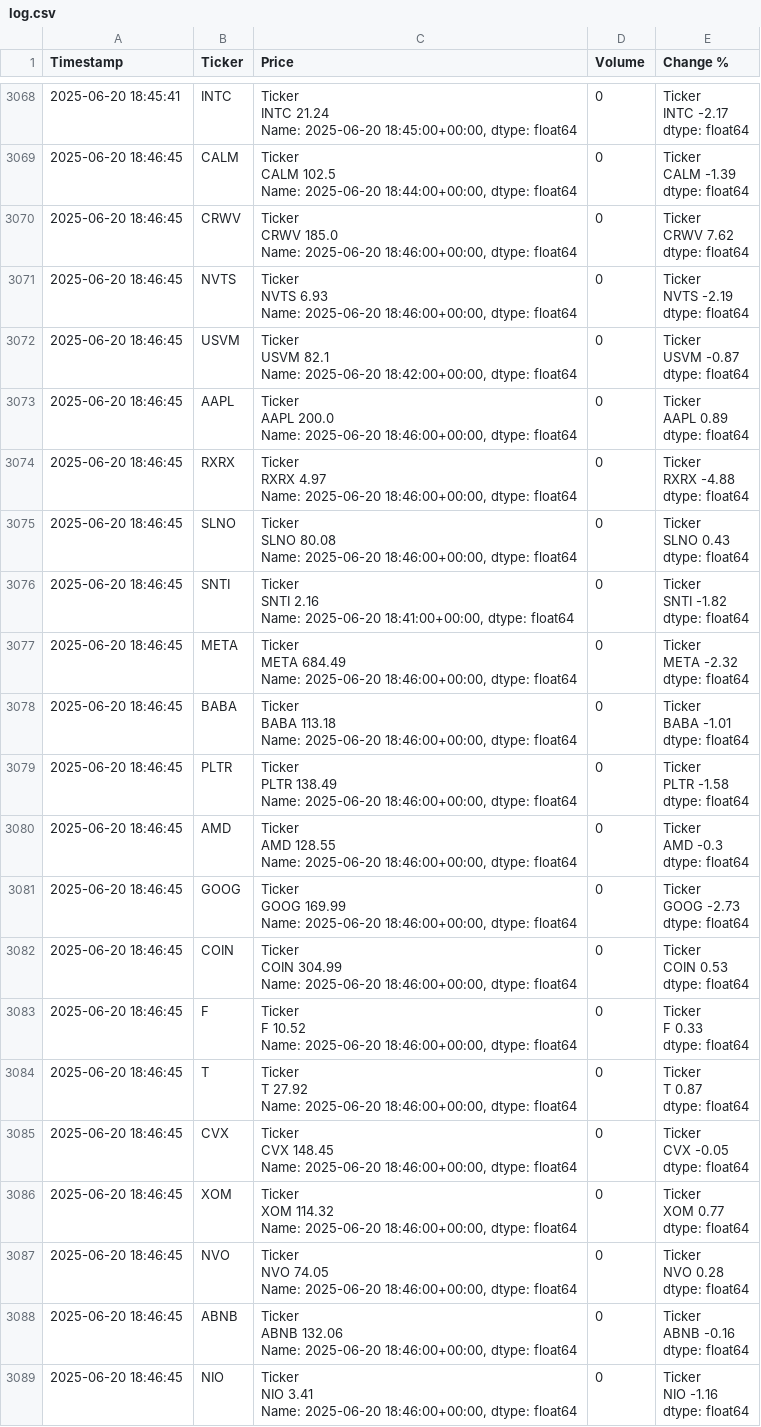
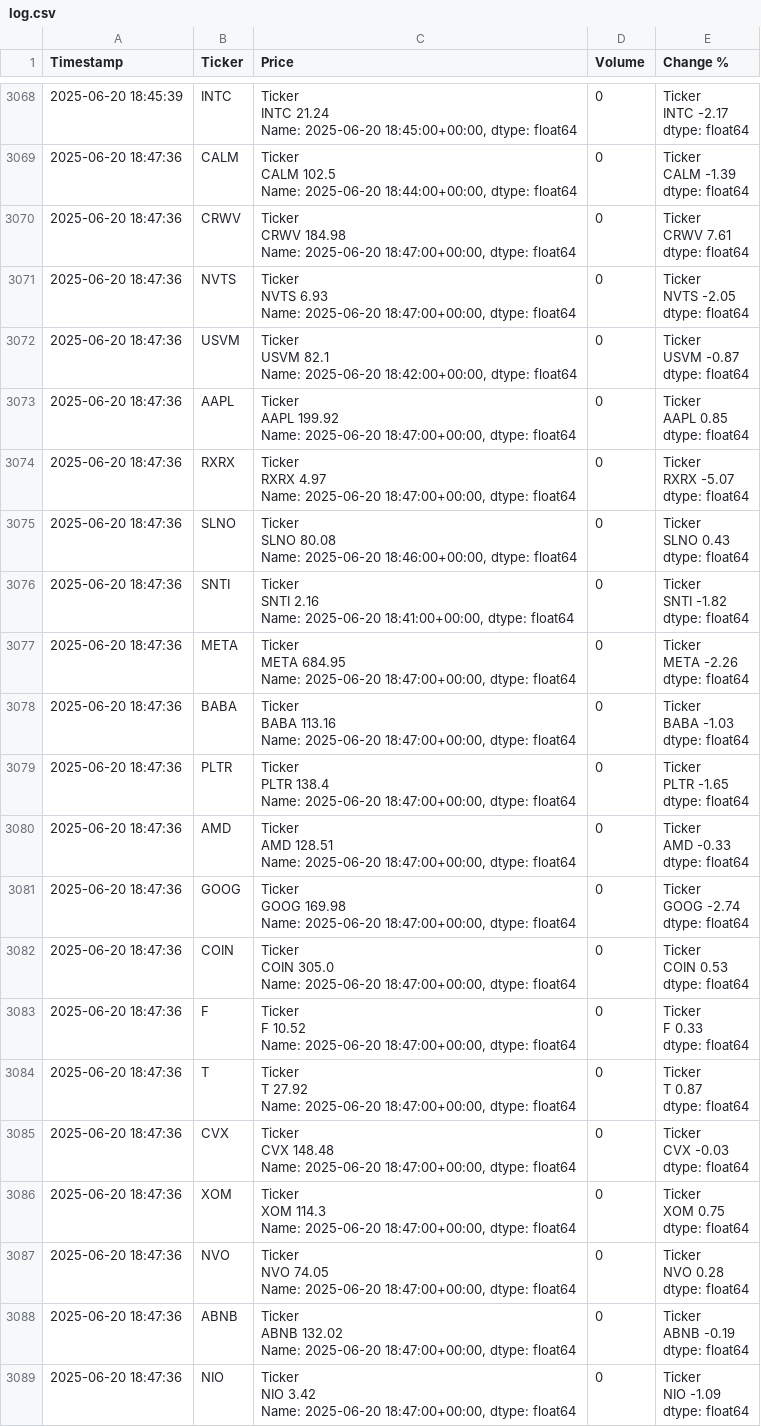
Before and after one commit to dbarber530/Logger3.0, a CSV file: data/log.csv, drawn as a sheet; only a part is shown, gaps mark what is left out; ↵ is a line break in a cell; the diff covers the shown part only; the diff names each change by its address in the sheet, - before the commit and + after, or states it on an @@ line.

```diff
--- a/data/log.csv
+++ b/data/log.csv
-A3068 (Timestamp): 2025-06-20 18:45:41
+A3068 (Timestamp): 2025-06-20 18:45:39
-A3069:A3089 (Timestamp): 2025-06-20 18:46:45
+A3069:A3089 (Timestamp): 2025-06-20 18:47:36
-C3070 (Price): Ticker ↵ CRWV 185.0 ↵ Name: 2025-06-20 18:46:00+00:00, dtype: float64
+C3070 (Price): Ticker ↵ CRWV 184.98 ↵ Name: 2025-06-20 18:47:00+00:00, dtype: float64
-E3070 (Change %): Ticker ↵ CRWV 7.62 ↵ dtype: float64
+E3070 (Change %): Ticker ↵ CRWV 7.61 ↵ dtype: float64
-C3071 (Price): …Name: 2025-06-20 18:46:00+00:00, dtype: float64
+C3071 (Price): …Name: 2025-06-20 18:47:00+00:00, dtype: float64
-E3071 (Change %): Ticker ↵ NVTS -2.19 ↵ dtype: float64
+E3071 (Change %): Ticker ↵ NVTS -2.05 ↵ dtype: float64
-C3073 (Price): Ticker ↵ AAPL 200.0 ↵ Name: 2025-06-20 18:46:00+00:00, dtype: float64
+C3073 (Price): Ticker ↵ AAPL 199.92 ↵ Name: 2025-06-20 18:47:00+00:00, dtype: float64
-E3073 (Change %): Ticker ↵ AAPL 0.89 ↵ dtype: float64
+E3073 (Change %): Ticker ↵ AAPL 0.85 ↵ dtype: float64
-C3074 (Price): …Name: 2025-06-20 18:46:00+00:00, dtype: float64
+C3074 (Price): …Name: 2025-06-20 18:47:00+00:00, dtype: float64
-E3074 (Change %): Ticker ↵ RXRX -4.88 ↵ dtype: float64
+E3074 (Change %): Ticker ↵ RXRX -5.07 ↵ dtype: float64
-C3077 (Price): Ticker ↵ META 684.49 ↵ Name: 2025-06-20 18:46:00+00:00, dtype: float64
+C3077 (Price): Ticker ↵ META 684.95 ↵ Name: 2025-06-20 18:47:00+00:00, dtype: float64
-E3077 (Change %): Ticker ↵ META -2.32 ↵ dtype: float64
+E3077 (Change %): Ticker ↵ META -2.26 ↵ dtype: float64
-C3078 (Price): Ticker ↵ BABA 113.18 ↵ Name: 2025-06-20 18:46:00+00:00, dtype: float64
+C3078 (Price): Ticker ↵ BABA 113.16 ↵ Name: 2025-06-20 18:47:00+00:00, dtype: float64
-E3078 (Change %): Ticker ↵ BABA -1.01 ↵ dtype: float64
+E3078 (Change %): Ticker ↵ BABA -1.03 ↵ dtype: float64
-C3079 (Price): Ticker ↵ PLTR 138.49 ↵ Name: 2025-06-20 18:46:00+00:00, dtype: float64
+C3079 (Price): Ticker ↵ PLTR 138.4 ↵ Name: 2025-06-20 18:47:00+00:00, dtype: float64
-E3079 (Change %): Ticker ↵ PLTR -1.58 ↵ dtype: float64
+E3079 (Change %): Ticker ↵ PLTR -1.65 ↵ dtype: float64
-C3080 (Price): Ticker ↵ AMD 128.55 ↵ Name: 2025-06-20 18:46:00+00:00, dtype: float64
+C3080 (Price): Ticker ↵ AMD 128.51 ↵ Name: 2025-06-20 18:47:00+00:00, dtype: float64
-E3080 (Change %): Ticker ↵ AMD -0.3 ↵ dtype: float64
+E3080 (Change %): Ticker ↵ AMD -0.33 ↵ dtype: float64
-C3081 (Price): Ticker ↵ GOOG 169.99 ↵ Name: 2025-06-20 18:46:00+00:00, dtype: float64
+C3081 (Price): Ticker ↵ GOOG 169.98 ↵ Name: 2025-06-20 18:47:00+00:00, dtype: float64
-E3081 (Change %): Ticker ↵ GOOG -2.73 ↵ dtype: float64
+E3081 (Change %): Ticker ↵ GOOG -2.74 ↵ dtype: float64
-C3082 (Price): Ticker ↵ COIN 304.99 ↵ Name: 2025-06-20 18:46:00+00:00, dtype: float64
+C3082 (Price): Ticker ↵ COIN 305.0 ↵ Name: 2025-06-20 18:47:00+00:00, dtype: float64
-C3083 (Price): …Name: 2025-06-20 18:46:00+00:00, dtype: float64
+C3083 (Price): …Name: 2025-06-20 18:47:00+00:00, dtype: float64
-C3084 (Price): …Name: 2025-06-20 18:46:00+00:00, dtype: float64
+C3084 (Price): …Name: 2025-06-20 18:47:00+00:00, dtype: float64
-C3085 (Price): Ticker ↵ CVX 148.45 ↵ Name: 2025-06-20 18:46:00+00:00, dtype: float64
+C3085 (Price): Ticker ↵ CVX 148.48 ↵ Name: 2025-06-20 18:47:00+00:00, dtype: float64
-E3085 (Change %): Ticker ↵ CVX -0.05 ↵ dtype: float64
+E3085 (Change %): Ticker ↵ CVX -0.03 ↵ dtype: float64
-C3086 (Price): Ticker ↵ XOM 114.32 ↵ Name: 2025-06-20 18:46:00+00:00, dtype: float64
+C3086 (Price): Ticker ↵ XOM 114.3 ↵ Name: 2025-06-20 18:47:00+00:00, dtype: float64
-E3086 (Change %): Ticker ↵ XOM 0.77 ↵ dtype: float64
+E3086 (Change %): Ticker ↵ XOM 0.75 ↵ dtype: float64
-C3087 (Price): …Name: 2025-06-20 18:46:00+00:00, dtype: float64
+C3087 (Price): …Name: 2025-06-20 18:47:00+00:00, dtype: float64
-C3088 (Price): Ticker ↵ ABNB 132.06 ↵ Name: 2025-06-20 18:46:00+00:00, dtype: float64
+C3088 (Price): Ticker ↵ ABNB 132.02 ↵ Name: 2025-06-20 18:47:00+00:00, dtype: float64
-E3088 (Change %): Ticker ↵ ABNB -0.16 ↵ dtype: float64
+E3088 (Change %): Ticker ↵ ABNB -0.19 ↵ dtype: float64
-C3089 (Price): Ticker ↵ NIO 3.41 ↵ Name: 2025-06-20 18:46:00+00:00, dtype: float64
+C3089 (Price): Ticker ↵ NIO 3.42 ↵ Name: 2025-06-20 18:47:00+00:00, dtype: float64
-E3089 (Change %): Ticker ↵ NIO -1.16 ↵ dtype: float64
+E3089 (Change %): Ticker ↵ NIO -1.09 ↵ dtype: float64
```
Also changed, not shown: 51 edited cells elsewhere in this file.
